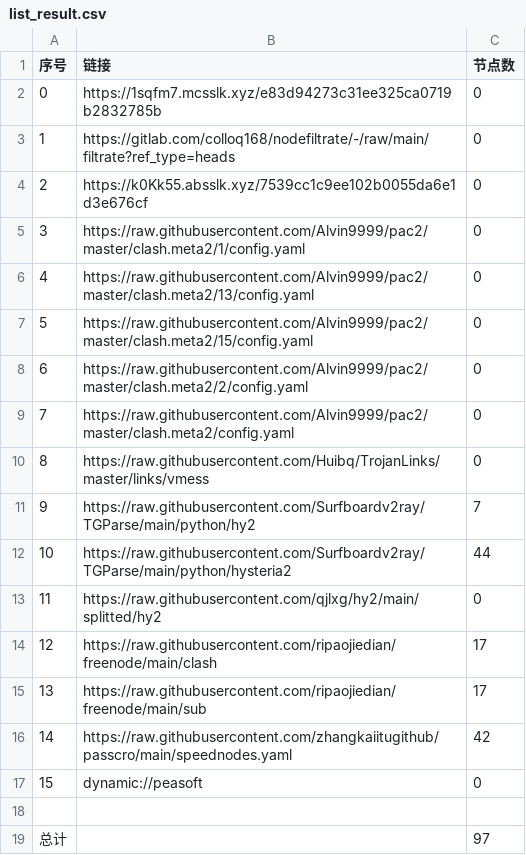
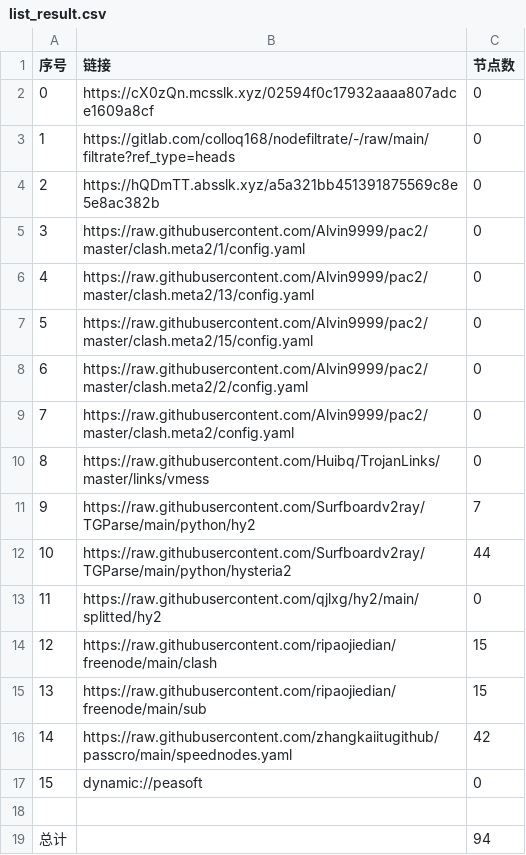
Before and after one commit to sileopro/AutoMergePublicNodes, a CSV file: list_result.csv, drawn as a sheet.

```diff
--- a/list_result.csv
+++ b/list_result.csv
@@ -1,5 +1,5 @@
 序号,链接,节点数
-0,https://1sqfm7.mcsslk.xyz/e83d94273c31ee325ca0719b2832785b,0
+0,https://cX0zQn.mcsslk.xyz/02594f0c17932aaaa807adce1609a8cf,0
 1,https://gitlab.com/colloq168/nodefiltrate/-/raw/main/filtrate?ref_type=heads,0
-2,https://k0Kk55.absslk.xyz/7539cc1c9ee102b0055da6e1d3e676cf,0
+2,https://hQDmTT.absslk.xyz/a5a321bb451391875569c8e5e8ac382b,0
 3,https://raw.githubusercontent.com/Alvin9999/pac2/master/clash.meta2/1/config.yaml,0
@@ -13,4 +13,4 @@
 11,https://raw.githubusercontent.com/qjlxg/hy2/main/splitted/hy2,0
-12,https://raw.githubusercontent.com/ripaojiedian/freenode/main/clash,17
-13,https://raw.githubusercontent.com/ripaojiedian/freenode/main/sub,17
+12,https://raw.githubusercontent.com/ripaojiedian/freenode/main/clash,15
+13,https://raw.githubusercontent.com/ripaojiedian/freenode/main/sub,15
 14,https://raw.githubusercontent.com/zhangkaiitugithub/passcro/main/speednodes.yaml,42
@@ -18,2 +18,2 @@
 
-总计,,97
+总计,,94
```
Also changed, not shown: 15 other files.
